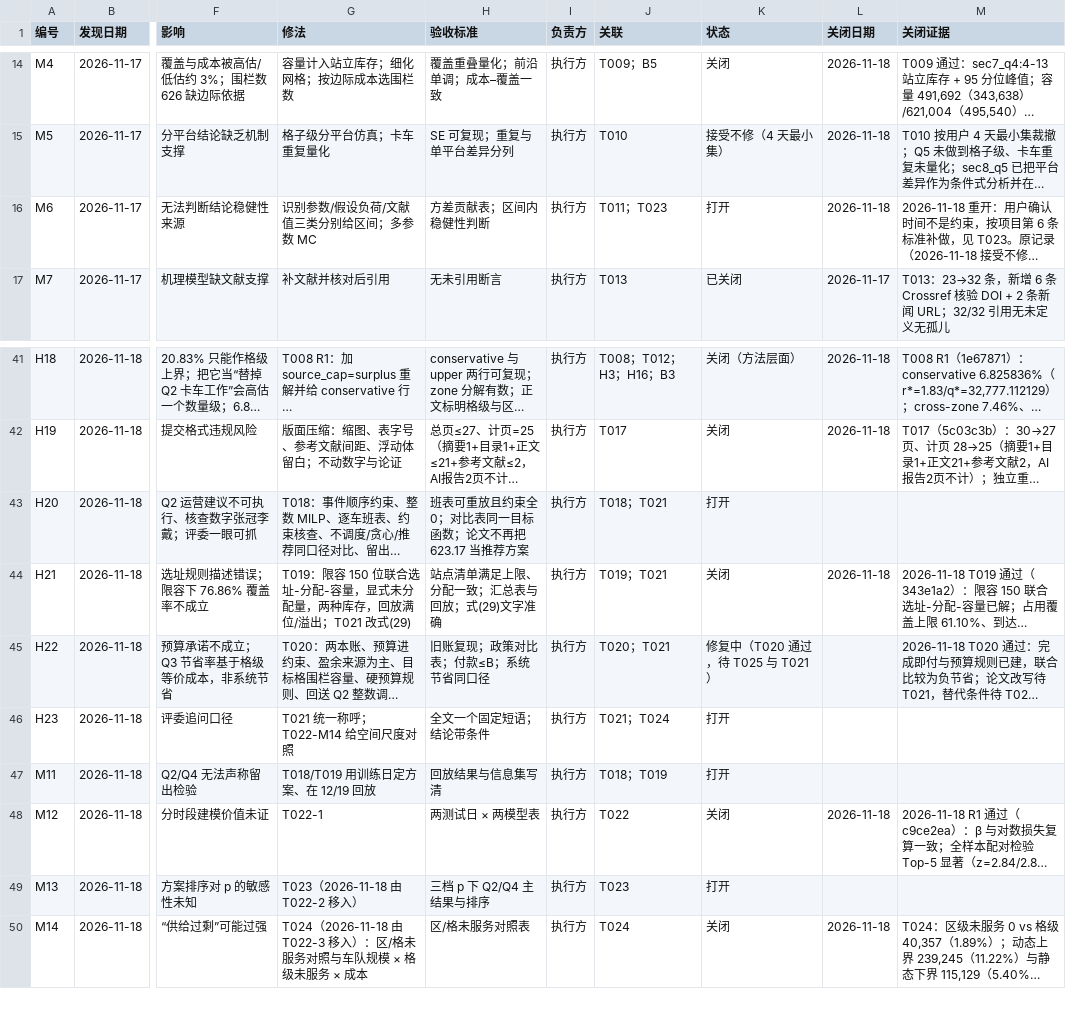
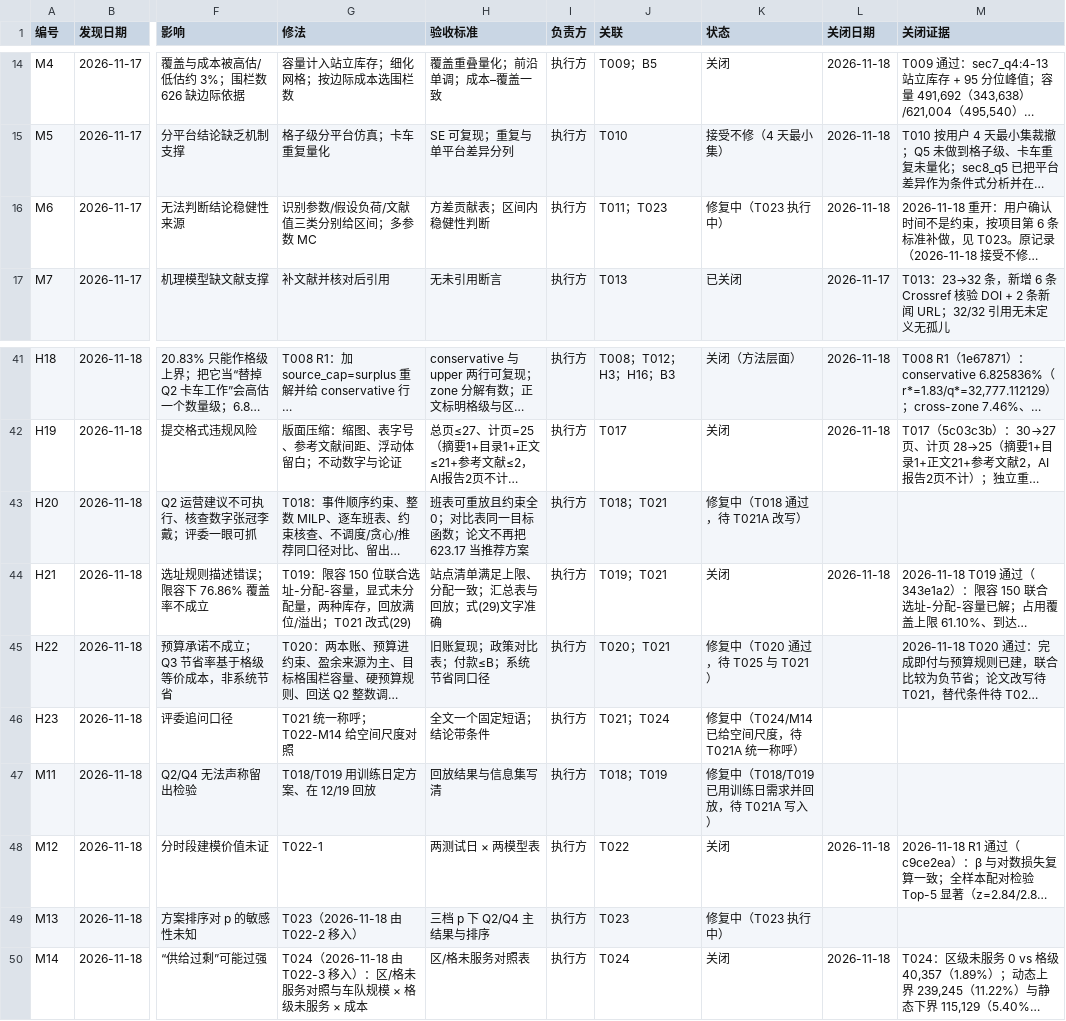
Before and after one commit to dc-rick/mcm-2026-cqu-problemc, a CSV file: 审查与规划/台账/问题台账.csv, drawn as a sheet; only a part is shown, gaps mark what is left out; long unchanged cells end in …; the diff names each change by its address in the sheet, - before the commit and + after, or states it on an @@ line.

```diff
--- a/审查与规划/台账/问题台账.csv
+++ b/审查与规划/台账/问题台账.csv
-K16 (状态): 打开
+K16 (状态): 修复中（T023 执行中）
-K43 (状态): 打开
+K43 (状态): 修复中（T018 通过，待 T021A 改写）
-K46 (状态): 打开
+K46 (状态): 修复中（T024/M14 已给空间尺度，待 T021A 统一称呼）
-K47 (状态): 打开
+K47 (状态): 修复中（T018/T019 已用训练日需求并回放，待 T021A 写入）
-K49 (状态): 打开
+K49 (状态): 修复中（T023 执行中）
```
